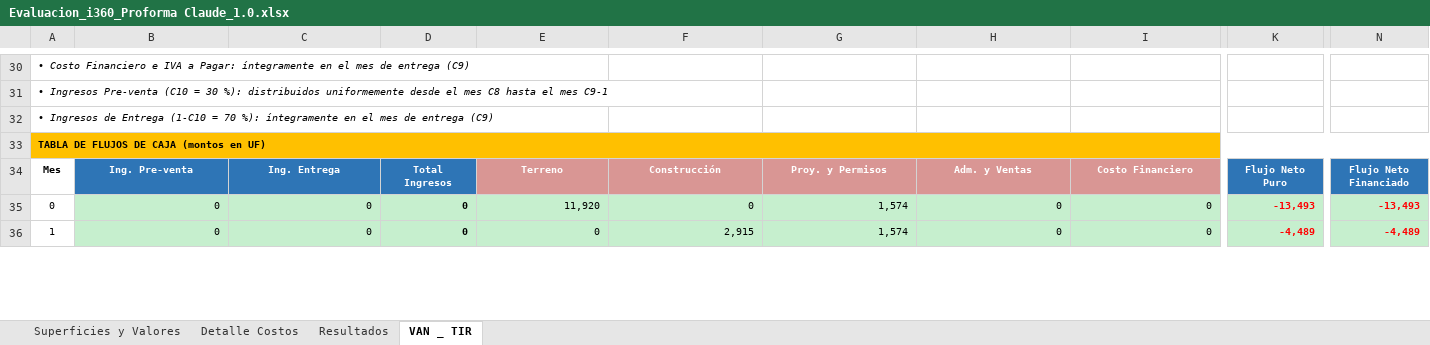
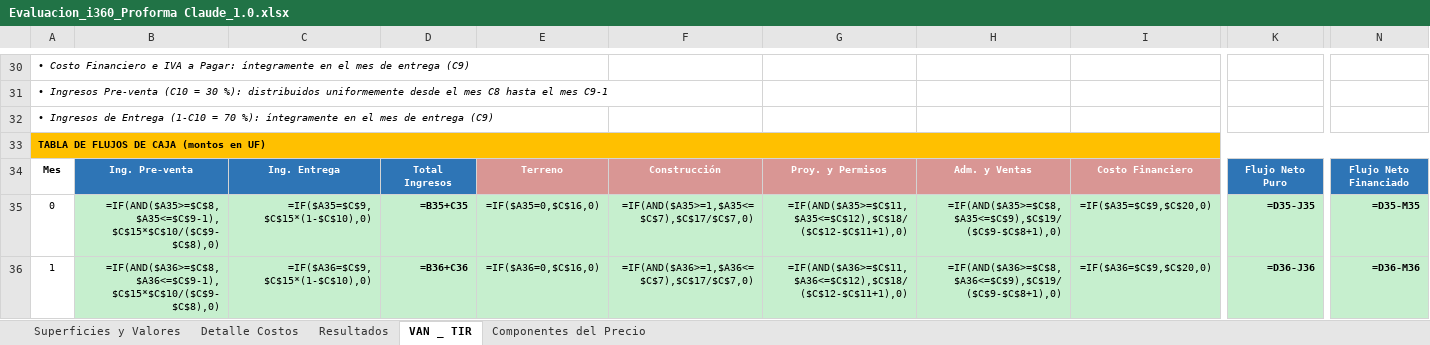
Before and after one commit to marcelobauza/Plataforma, an Excel workbook: Evaluacion_i360_Proforma Claude_1.0.xlsx, sheet VAN _ TIR, drawn as a sheet; only a part is shown, gaps mark what is left out; values as stored, in another font and other column widths than the file's, no borders; formulas without a stored value are shown as written; the diff covers the shown part only; the diff names each change by its address in the sheet, - before the commit and + after, or states it on an @@ line.

```diff
--- a/Evaluacion_i360_Proforma Claude_1.0.xlsx (sheet VAN _ TIR)
+++ b/Evaluacion_i360_Proforma Claude_1.0.xlsx (sheet VAN _ TIR)
+sheet tab: Componentes del Precio
-B35: 0
+B35: =IF(AND($A35>=$C$8,$A35<=$C$9-1),$C$15*$C$10/($C$9-$C$8),0)
-C35: 0
+C35: =IF($A35=$C$9,$C$15*(1-$C$10),0)
-D35: 0
+D35: =B35+C35
-E35: 11,920
+E35: =IF($A35=0,$C$16,0)
-F35: 0
+F35: =IF(AND($A35>=1,$A35<=$C$7),$C$17/$C$7,0)
-G35: 1,574
+G35: =IF(AND($A35>=$C$11,$A35<=$C$12),$C$18/($C$12-$C$11+1),0)
-H35: 0
+H35: =IF(AND($A35>=$C$8,$A35<=$C$9),$C$19/($C$9-$C$8+1),0)
-I35: 0
+I35: =IF($A35=$C$9,$C$20,0)
-K35: -13,493
+K35: =D35-J35
-K35:K36 text colour: #FF0000
+K35:K36 text colour: black
-N35: -13,493
+N35: =D35-M35
-N35:N36 text colour: #FF0000
+N35:N36 text colour: black
-B36: 0
+B36: =IF(AND($A36>=$C$8,$A36<=$C$9-1),$C$15*$C$10/($C$9-$C$8),0)
-C36: 0
+C36: =IF($A36=$C$9,$C$15*(1-$C$10),0)
-D36: 0
+D36: =B36+C36
-E36: 0
+E36: =IF($A36=0,$C$16,0)
-F36: 2,915
+F36: =IF(AND($A36>=1,$A36<=$C$7),$C$17/$C$7,0)
-G36: 1,574
+G36: =IF(AND($A36>=$C$11,$A36<=$C$12),$C$18/($C$12-$C$11+1),0)
-H36: 0
+H36: =IF(AND($A36>=$C$8,$A36<=$C$9),$C$19/($C$9-$C$8+1),0)
-I36: 0
+I36: =IF($A36=$C$9,$C$20,0)
-K36: -4,489
+K36: =D36-J36
-N36: -4,489
+N36: =D36-M36
```
Also changed, not shown: 308 edited cells and cell formats elsewhere in this sheet, sheet Detalle Costos, sheet Superficies y Valores, sheet Resultados, charts or pictures.
